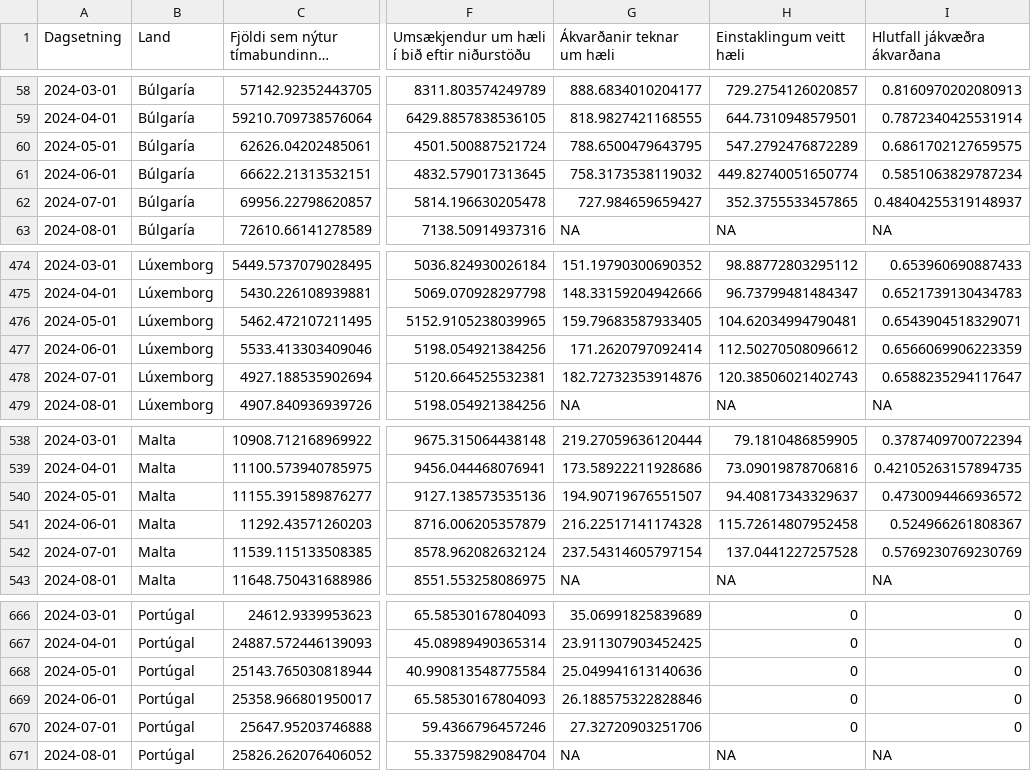
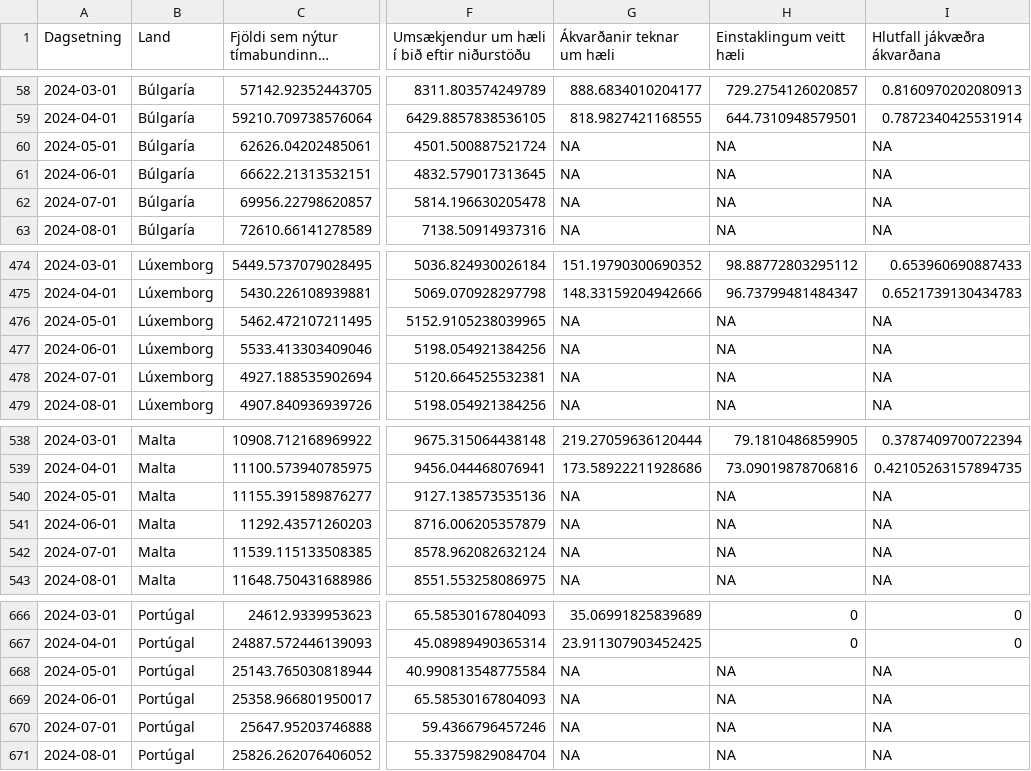
Before and after one commit to metill-is/metill-is.github.io, a CSV file: articles/asylum/data/timabundin_vernd_pergdp.csv, drawn as a sheet; only a part is shown, gaps mark what is left out; long unchanged cells end in …; the diff covers the shown part only; the diff names each change by its address in the sheet, - before the commit and + after, or states it on an @@ line.

```diff
--- a/articles/asylum/data/timabundin_vernd_pergdp.csv
+++ b/articles/asylum/data/timabundin_vernd_pergdp.csv
-G60 (Ákvarðanir teknar um hæli): 788.6500479643795
+G60 (Ákvarðanir teknar um hæli): NA
-H60 (Einstaklingum veitt hæli): 547.2792476872289
+H60 (Einstaklingum veitt hæli): NA
-I60 (Hlutfall jákvæðra ákvarðana): 0.6861702127659575
+I60 (Hlutfall jákvæðra ákvarðana): NA
-G61 (Ákvarðanir teknar um hæli): 758.3173538119032
+G61 (Ákvarðanir teknar um hæli): NA
-H61 (Einstaklingum veitt hæli): 449.82740051650774
+H61 (Einstaklingum veitt hæli): NA
-I61 (Hlutfall jákvæðra ákvarðana): 0.5851063829787234
+I61 (Hlutfall jákvæðra ákvarðana): NA
-G62 (Ákvarðanir teknar um hæli): 727.984659659427
+G62 (Ákvarðanir teknar um hæli): NA
-H62 (Einstaklingum veitt hæli): 352.3755533457865
+H62 (Einstaklingum veitt hæli): NA
-I62 (Hlutfall jákvæðra ákvarðana): 0.48404255319148937
+I62 (Hlutfall jákvæðra ákvarðana): NA
-G476 (Ákvarðanir teknar um hæli): 159.79683587933405
+G476 (Ákvarðanir teknar um hæli): NA
-H476 (Einstaklingum veitt hæli): 104.62034994790481
+H476 (Einstaklingum veitt hæli): NA
-I476 (Hlutfall jákvæðra ákvarðana): 0.6543904518329071
+I476 (Hlutfall jákvæðra ákvarðana): NA
-G477 (Ákvarðanir teknar um hæli): 171.2620797092414
+G477 (Ákvarðanir teknar um hæli): NA
-H477 (Einstaklingum veitt hæli): 112.50270508096612
+H477 (Einstaklingum veitt hæli): NA
-I477 (Hlutfall jákvæðra ákvarðana): 0.6566069906223359
+I477 (Hlutfall jákvæðra ákvarðana): NA
-G478 (Ákvarðanir teknar um hæli): 182.72732353914876
+G478 (Ákvarðanir teknar um hæli): NA
-H478 (Einstaklingum veitt hæli): 120.38506021402743
+H478 (Einstaklingum veitt hæli): NA
-I478 (Hlutfall jákvæðra ákvarðana): 0.6588235294117647
+I478 (Hlutfall jákvæðra ákvarðana): NA
-G540 (Ákvarðanir teknar um hæli): 194.90719676551507
+G540 (Ákvarðanir teknar um hæli): NA
-H540 (Einstaklingum veitt hæli): 94.40817343329637
+H540 (Einstaklingum veitt hæli): NA
-I540 (Hlutfall jákvæðra ákvarðana): 0.4730094466936572
+I540 (Hlutfall jákvæðra ákvarðana): NA
-G541 (Ákvarðanir teknar um hæli): 216.22517141174328
+G541 (Ákvarðanir teknar um hæli): NA
-H541 (Einstaklingum veitt hæli): 115.72614807952458
+H541 (Einstaklingum veitt hæli): NA
-I541 (Hlutfall jákvæðra ákvarðana): 0.524966261808367
+I541 (Hlutfall jákvæðra ákvarðana): NA
-G542 (Ákvarðanir teknar um hæli): 237.54314605797154
+G542 (Ákvarðanir teknar um hæli): NA
-H542 (Einstaklingum veitt hæli): 137.0441227257528
+H542 (Einstaklingum veitt hæli): NA
-I542 (Hlutfall jákvæðra ákvarðana): 0.5769230769230769
+I542 (Hlutfall jákvæðra ákvarðana): NA
-G668 (Ákvarðanir teknar um hæli): 25.049941613140636
+G668 (Ákvarðanir teknar um hæli): NA
-H668:H670 (Einstaklingum veitt hæli): 0
+H668:H670 (Einstaklingum veitt hæli): NA
-I668:I670 (Hlutfall jákvæðra ákvarðana): 0
+I668:I670 (Hlutfall jákvæðra ákvarðana): NA
-G669 (Ákvarðanir teknar um hæli): 26.188575322828846
+G669 (Ákvarðanir teknar um hæli): NA
-G670 (Ákvarðanir teknar um hæli): 27.32720903251706
+G670 (Ákvarðanir teknar um hæli): NA
```
Also changed, not shown: 13 edited cells elsewhere in this file, articles/asylum/data/timabundin_vernd_perpop.csv, articles/asylum/data/timabundin_vernd_raw.csv, 30 other files.
